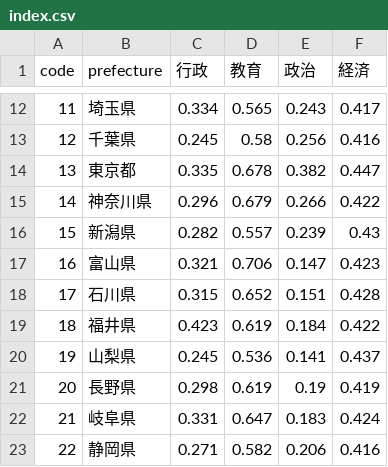
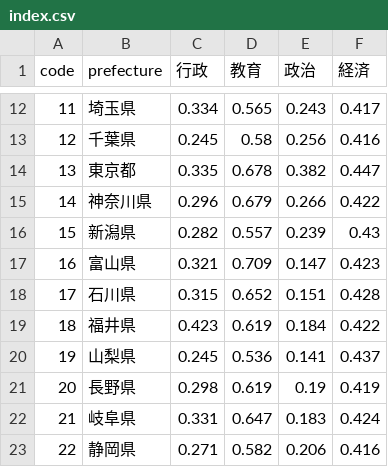
Before and after one commit to kyodo-official/gender-gap-index, a CSV file: result/2025/csv/index.csv, drawn as a sheet; only a part is shown, gaps mark what is left out.

```diff
--- a/result/2025/csv/index.csv
+++ b/result/2025/csv/index.csv
@@ -16,3 +16,3 @@
 15,新潟県,0.282,0.557,0.239,0.43
-16,富山県,0.321,0.706,0.147,0.423
+16,富山県,0.321,0.709,0.147,0.423
 17,石川県,0.315,0.652,0.151,0.428
```
Also changed, not shown: data/2025/教育/教育業界就業者/【23】都道府県教育委員会事務局の管理職の男女比.csv, result/2025/csv/rankings_教育業界就業者.csv, 2 other files.
